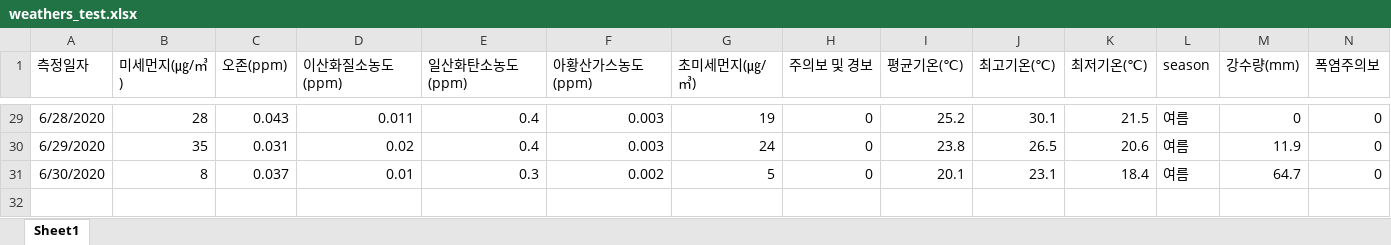
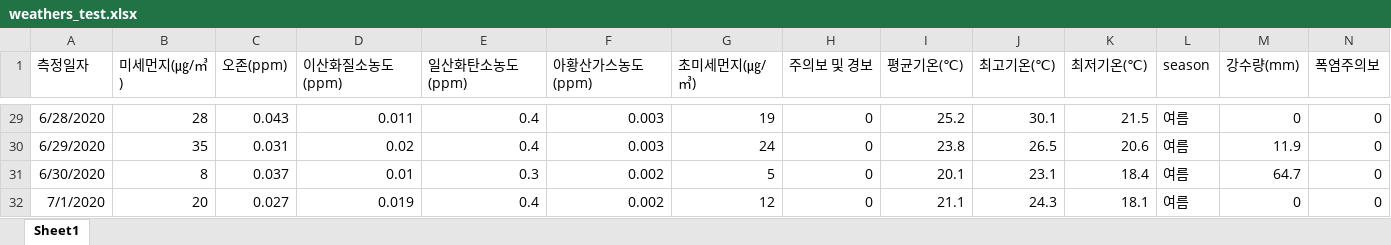
Before and after one commit to narijeong/bigcontest2020, an Excel workbook: 조선근/data_test/weathers_test.xlsx, sheet Sheet1, drawn as a sheet; only a part is shown, gaps mark what is left out; values as stored, in another font and other column widths than the file's, no borders; rows hold the shown columns only; the diff names each change by its address in the sheet, - before the commit and + after, or states it on an @@ line.

```diff
--- a/조선근/data_test/weathers_test.xlsx (sheet Sheet1)
+++ b/조선근/data_test/weathers_test.xlsx (sheet Sheet1)
+row 32: 7/1/2020 | 20 | 0.027 | 0.019 | 0.4 | 0.002 | 12 | 0 | 21.1 | 24.3 | 18.1 | 여름 | 0 | 0
```
Also changed, not shown: 8 other files.
